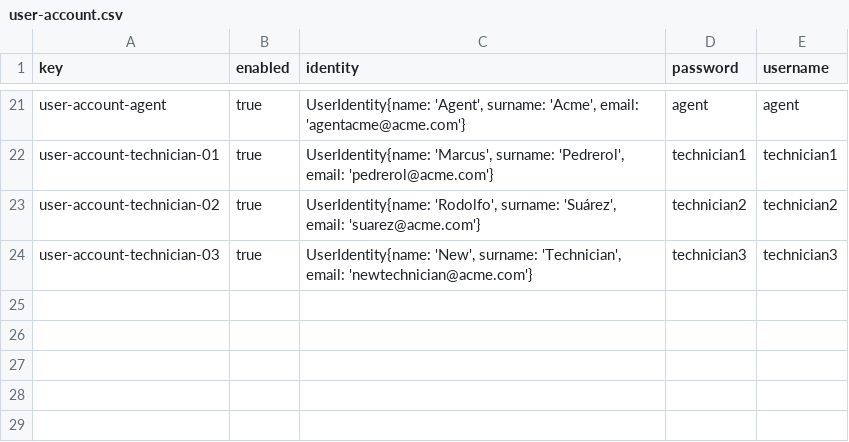
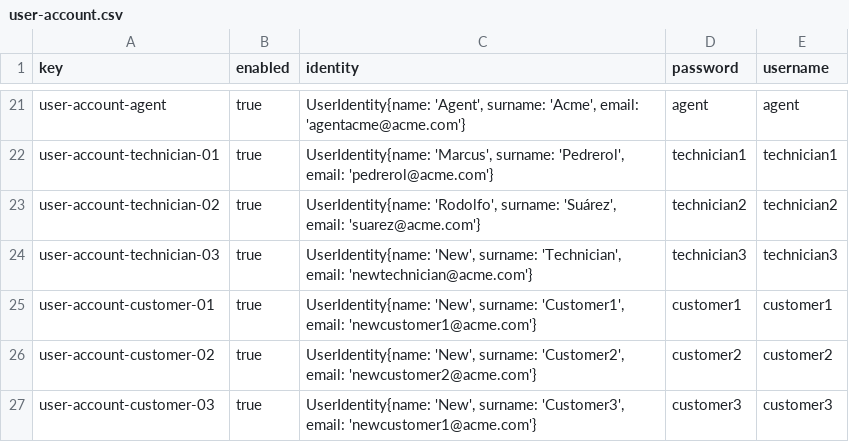
Before and after one commit to PDJ6975/Acme-ANS-D04-25.5.0, a CSV file: src/main/resources/WEB-INF/data/sample/user-account.csv, drawn as a sheet; only a part is shown, gaps mark what is left out; the diff names each change by its address in the sheet, - before the commit and + after, or states it on an @@ line.

Commit message:
feat: Añadir sample data

```diff
--- a/src/main/resources/WEB-INF/data/sample/user-account.csv
+++ b/src/main/resources/WEB-INF/data/sample/user-account.csv
+row 25: user-account-customer-01 | true | UserIdentity{name: 'New', surname: 'Customer1', email: 'newcustomer1@acme.com'} | customer1 | customer1
+row 26: user-account-customer-02 | true | UserIdentity{name: 'New', surname: 'Customer2', email: 'newcustomer2@acme.com'} | customer2 | customer2
+row 27: user-account-customer-03 | true | UserIdentity{name: 'New', surname: 'Customer3', email: 'newcustomer1@acme.com'} | customer3 | customer3
```
Also changed, not shown: 5 other files.
